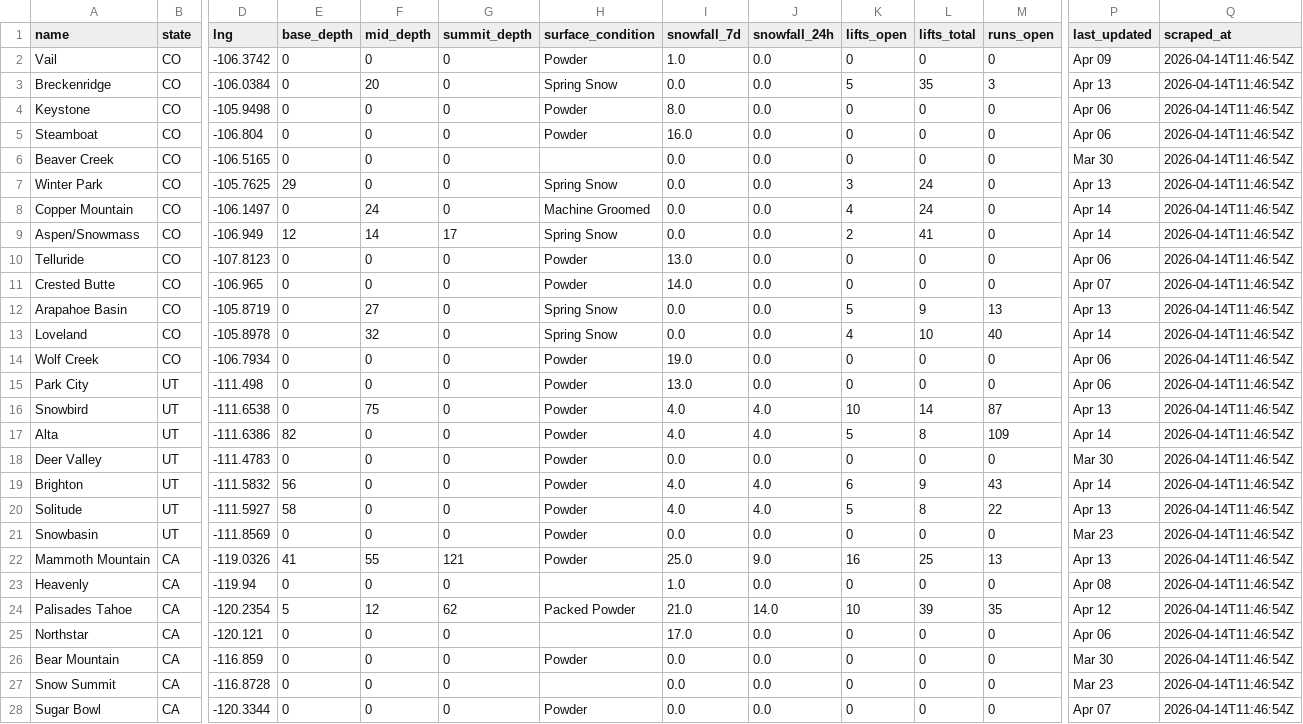
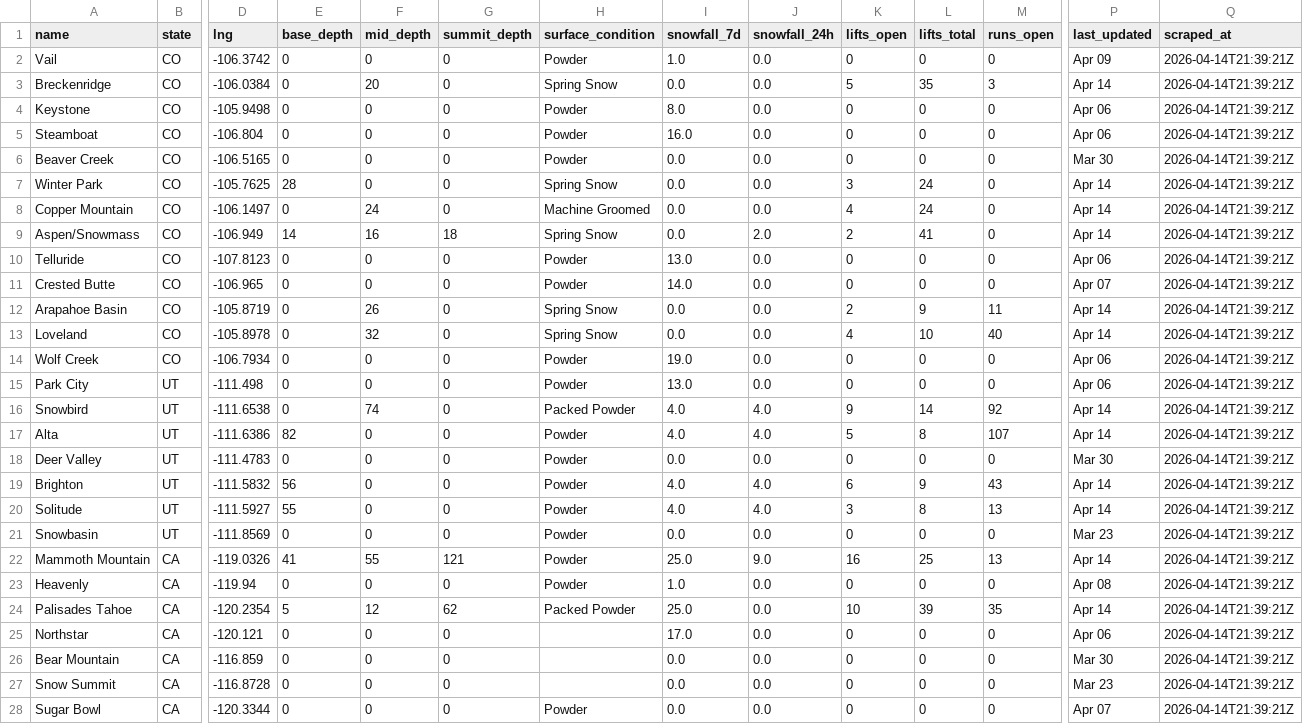
Before and after one commit to ranadesign/powderwatch, a CSV file: snow_data.csv, drawn as a sheet; only a part is shown, gaps mark what is left out; the diff covers the shown part only; the diff names each change by its address in the sheet, - before the commit and + after, or states it on an @@ line.

```diff
--- a/snow_data.csv
+++ b/snow_data.csv
-Q2:Q28 (scraped_at): 2026-04-14T11:46:54Z
+Q2:Q28 (scraped_at): 2026-04-14T21:39:21Z
-P3 (last_updated): Apr 13
+P3 (last_updated): Apr 14
-H6 (surface_condition): (empty)
+H6 (surface_condition): Powder
-E7 (base_depth): 29
+E7 (base_depth): 28
-P7 (last_updated): Apr 13
+P7 (last_updated): Apr 14
-E9 (base_depth): 12
+E9 (base_depth): 14
-F9 (mid_depth): 14
+F9 (mid_depth): 16
-G9 (summit_depth): 17
+G9 (summit_depth): 18
-J9 (snowfall_24h): 0.0
+J9 (snowfall_24h): 2.0
-F12 (mid_depth): 27
+F12 (mid_depth): 26
-K12 (lifts_open): 5
+K12 (lifts_open): 2
-M12 (runs_open): 13
+M12 (runs_open): 11
-P12 (last_updated): Apr 13
+P12 (last_updated): Apr 14
-F16 (mid_depth): 75
+F16 (mid_depth): 74
-H16 (surface_condition): Powder
+H16 (surface_condition): Packed Powder
-K16 (lifts_open): 10
+K16 (lifts_open): 9
-M16 (runs_open): 87
+M16 (runs_open): 92
-P16 (last_updated): Apr 13
+P16 (last_updated): Apr 14
-M17 (runs_open): 109
+M17 (runs_open): 107
-E20 (base_depth): 58
+E20 (base_depth): 55
-K20 (lifts_open): 5
+K20 (lifts_open): 3
-M20 (runs_open): 22
+M20 (runs_open): 13
-P20 (last_updated): Apr 13
+P20 (last_updated): Apr 14
-P22 (last_updated): Apr 13
+P22 (last_updated): Apr 14
-H23 (surface_condition): (empty)
+H23 (surface_condition): Powder
-I24 (snowfall_7d): 21.0
+I24 (snowfall_7d): 25.0
-J24 (snowfall_24h): 14.0
+J24 (snowfall_24h): 0.0
-P24 (last_updated): Apr 12
+P24 (last_updated): Apr 14
-H26 (surface_condition): Powder
+H26 (surface_condition): (empty)
```
Also changed, not shown: 56 edited cells elsewhere in this file, 1 other file.
